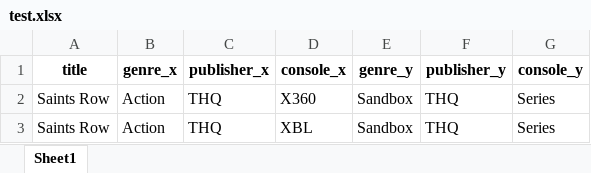
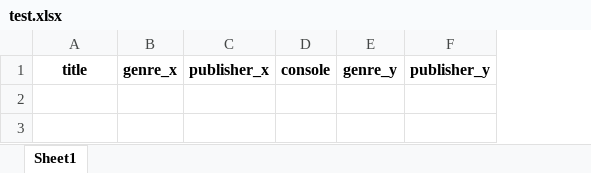
Before and after one commit to fedestf/python-rpa-calyx, an Excel workbook: Clase 5/test.xlsx, sheet Sheet1, drawn as a sheet; values as stored, in another font and other column widths than the file's, no borders; removed rows and columns are numbered as before the commit, all else as after; the diff names each change by its address in the sheet, - before the commit and + after, or states it on an @@ line.

```diff
--- a/Clase 5/test.xlsx (sheet Sheet1)
+++ b/Clase 5/test.xlsx (sheet Sheet1)
-column D, row 1: console_x
+column D, row 1: console
-column G, row 1: console_y
-row 2: Saints Row | Action | THQ | X360 | Sandbox | THQ | Series
-row 3: Saints Row | Action | THQ | XBL | Sandbox | THQ | Series
```
Also changed, not shown: 1 other file.
